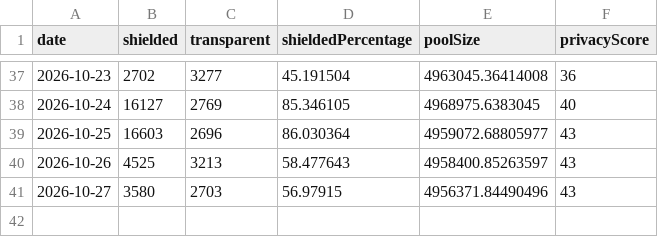
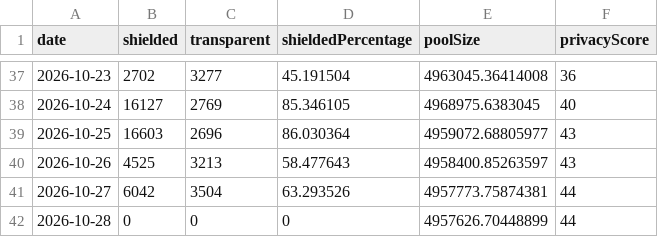
Before and after one commit to kellyonchain/zec-flow-digest, a CSV file: data/daily_totals.csv, drawn as a sheet; only a part is shown, gaps mark what is left out.

```diff
--- a/data/daily_totals.csv
+++ b/data/daily_totals.csv
@@ -40,2 +40,3 @@ date,shielded,transparent,shieldedPercentage,poolSize,privacyScore
 2026-10-26,4525,3213,58.477643,4958400.85263597,43
-2026-10-27,3580,2703,56.97915,4956371.84490496,43
+2026-10-27,6042,3504,63.293526,4957773.75874381,44
+2026-10-28,0,0,0,4957626.70448899,44
```
Also changed, not shown: data/pool_snapshots.csv.
